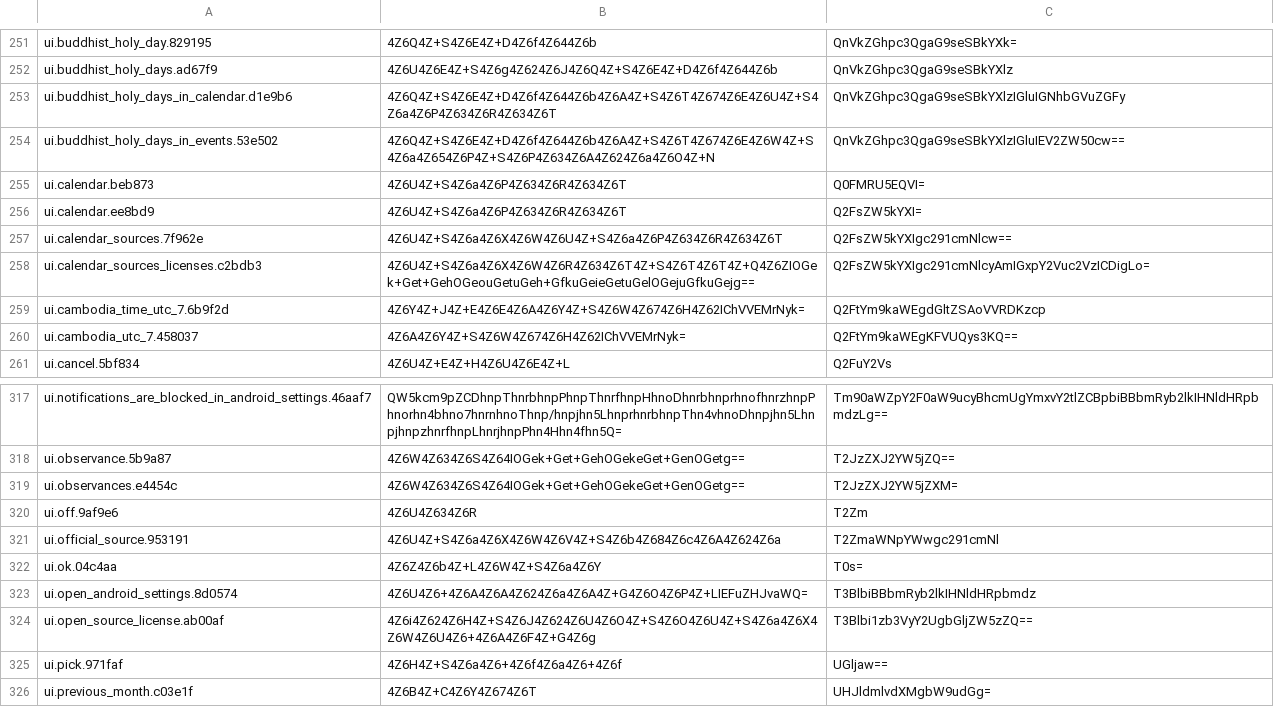
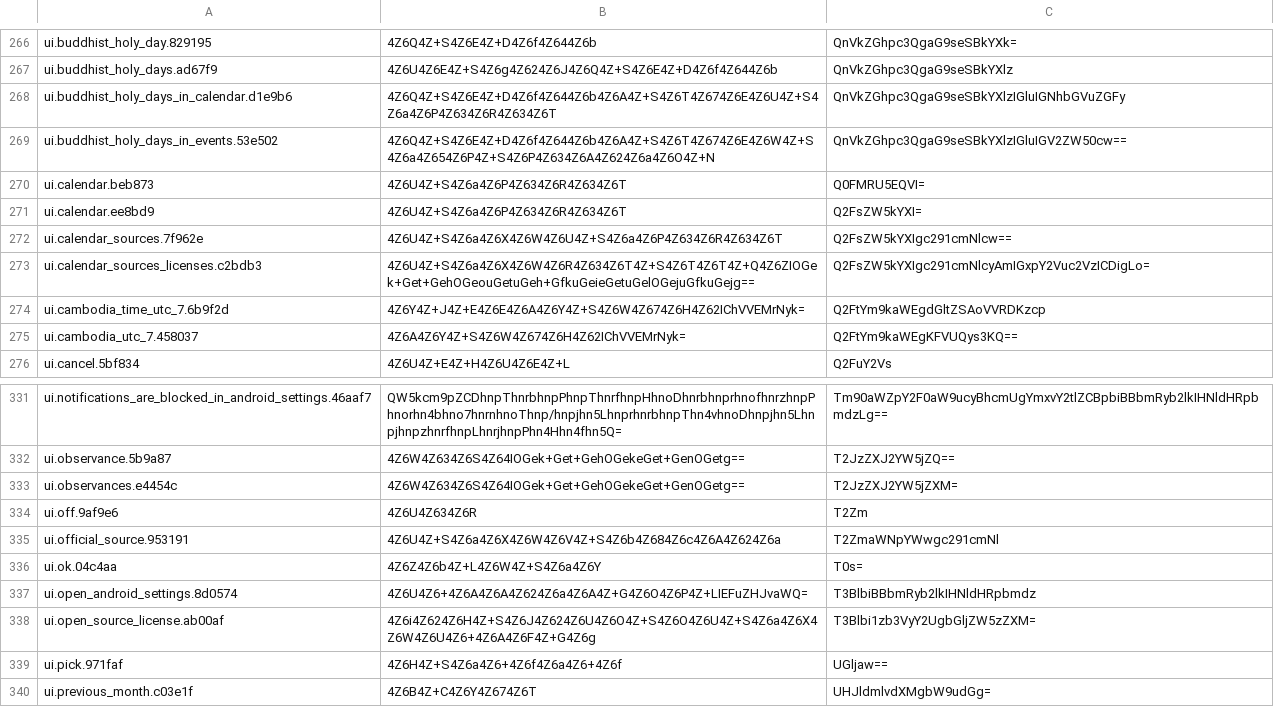
Before and after one commit to RSG-KH/khmer-calendar, a TSV file: app/src/main/resources/translations.tsv, drawn as a sheet; only a part is shown, gaps mark what is left out; the diff covers the shown part only.

```diff
--- a/app/src/main/resources/translations.tsv
+++ b/app/src/main/resources/translations.tsv
@@ -253,3 +268,3 @@ ui.buddhist_holy_days.ad67f9	4Z6U4Z6E4Z+S4Z6g4Z624Z6J4Z6Q4Z+S4Z6E4Z+D4Z6f4Z644Z6
 ui.buddhist_holy_days_in_calendar.d1e9b6	4Z6Q4Z+S4Z6E4Z+D4Z6f4Z644Z6b4Z6A4Z+S4Z6T4Z674Z6E4Z6U4Z+S4Z6a4Z6P4Z634Z6R4Z634Z6T	QnVkZGhpc3QgaG9seSBkYXlzIGluIGNhbGVuZGFy
-ui.buddhist_holy_days_in_events.53e502	4Z6Q4Z+S4Z6E4Z+D4Z6f4Z644Z6b4Z6A4Z+S4Z6T4Z674Z6E4Z6W4Z+S4Z6a4Z654Z6P4Z+S4Z6P4Z634Z6A4Z624Z6a4Z6O4Z+N	QnVkZGhpc3QgaG9seSBkYXlzIGluIEV2ZW50cw==
+ui.buddhist_holy_days_in_events.53e502	4Z6Q4Z+S4Z6E4Z+D4Z6f4Z644Z6b4Z6A4Z+S4Z6T4Z674Z6E4Z6W4Z+S4Z6a4Z654Z6P4Z+S4Z6P4Z634Z6A4Z624Z6a4Z6O4Z+N	QnVkZGhpc3QgaG9seSBkYXlzIGluIGV2ZW50cw==
 ui.calendar.beb873	4Z6U4Z+S4Z6a4Z6P4Z634Z6R4Z634Z6T	Q0FMRU5EQVI=
@@ -323,3 +337,3 @@ ui.ok.04c4aa	4Z6Z4Z6b4Z+L4Z6W4Z+S4Z6a4Z6Y	T0s=
 ui.open_android_settings.8d0574	4Z6U4Z6+4Z6A4Z6A4Z624Z6a4Z6A4Z+G4Z6O4Z6P4Z+LIEFuZHJvaWQ=	T3BlbiBBbmRyb2lkIHNldHRpbmdz
-ui.open_source_license.ab00af	4Z6i4Z624Z6H4Z+S4Z6J4Z624Z6U4Z6O4Z+S4Z6O4Z6U4Z+S4Z6a4Z6X4Z6W4Z6U4Z6+4Z6A4Z6F4Z+G4Z6g	T3Blbi1zb3VyY2UgbGljZW5zZQ==
+ui.open_source_license.ab00af	4Z6i4Z624Z6H4Z+S4Z6J4Z624Z6U4Z6O4Z+S4Z6O4Z6U4Z+S4Z6a4Z6X4Z6W4Z6U4Z6+4Z6A4Z6F4Z+G4Z6g	T3Blbi1zb3VyY2UgbGljZW5zZXM=
 ui.pick.971faf	4Z6H4Z+S4Z6a4Z6+4Z6f4Z6a4Z6+4Z6f	UGljaw==
```
Also changed, not shown: 20 added rows, 4 removed rows and 3 edited cells elsewhere in this file, app/src/main/resources/event-translations.tsv, 53 other files.
